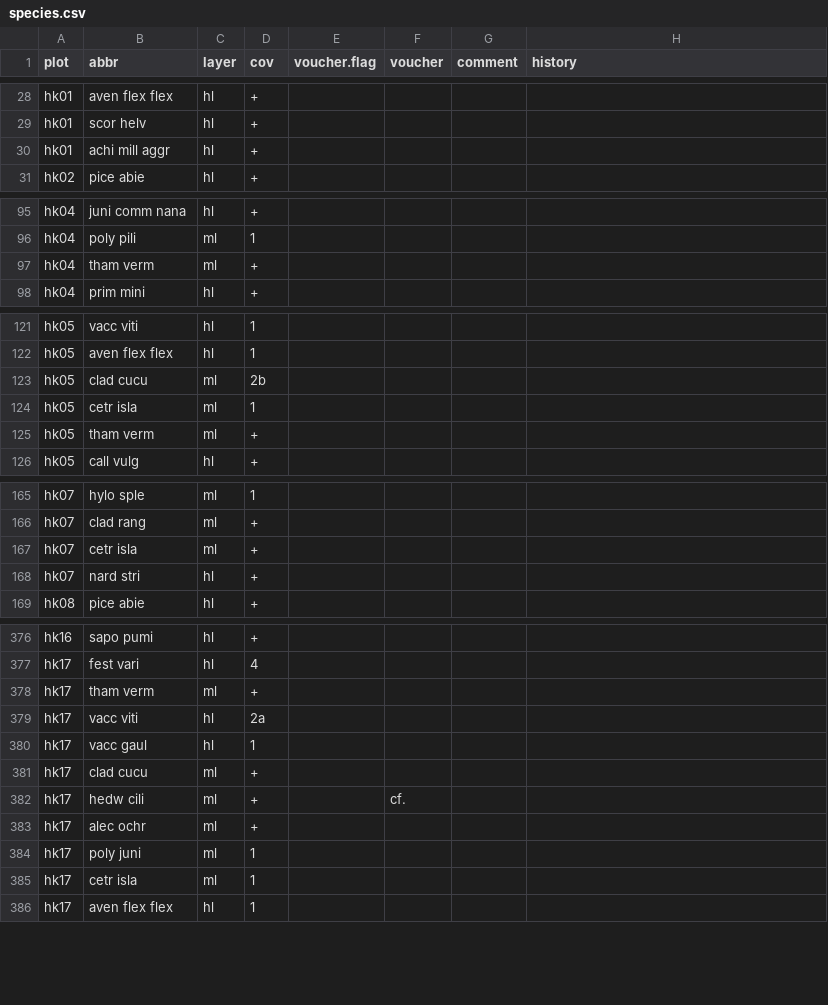
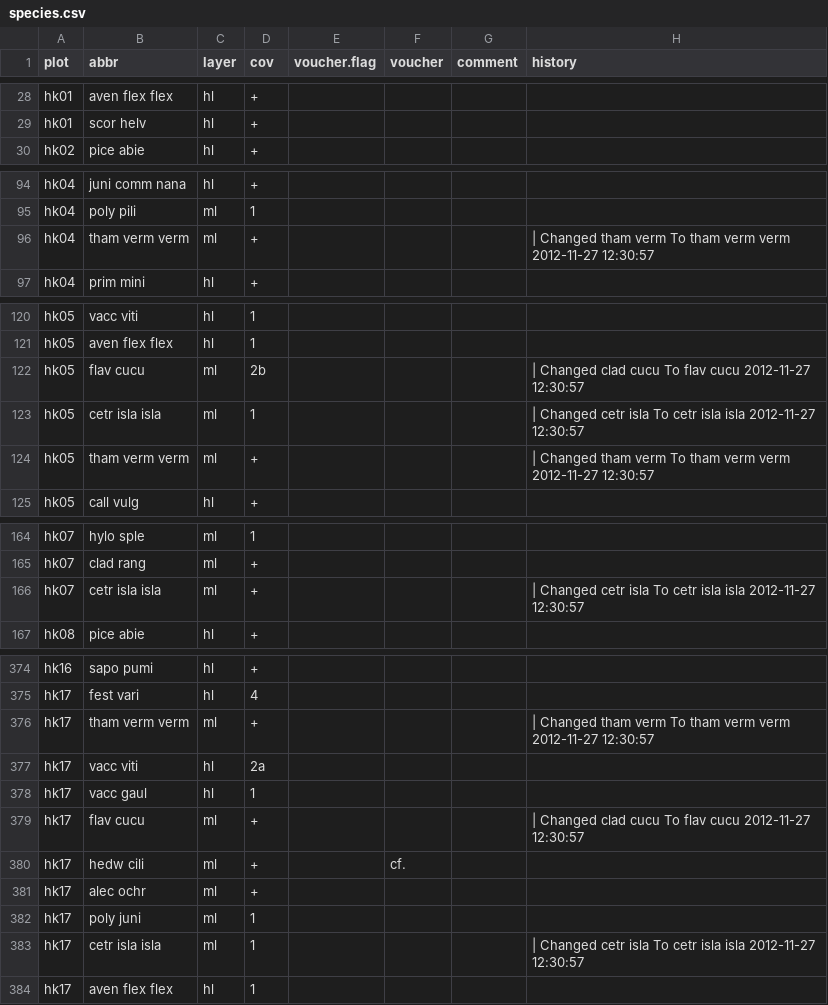
Before and after one commit to albinblaschka/vegsoup-data, a CSV file: hauser kaibling dta/species.csv, drawn as a sheet; only a part is shown, gaps mark what is left out; the diff covers the shown part only.

Commit message:
revised hauser kaibling dta

```diff
--- a/hauser kaibling dta/species.csv
+++ b/hauser kaibling dta/species.csv
@@ -30 +29,0 @@
-"hk01";"achi mill aggr";"hl";"+";;;;
@@ -97 +96 @@
-"hk04";"tham verm";"ml";"+";;;;
+"hk04";"tham verm verm";"ml";"+";"";"";"";" | Changed tham verm To tham verm verm 2012-11-27 12:30:57"
@@ -123,3 +122,3 @@
-"hk05";"clad cucu";"ml";"2b";;;;
-"hk05";"cetr isla";"ml";1;;;;
-"hk05";"tham verm";"ml";"+";;;;
+"hk05";"flav cucu";"ml";"2b";"";"";"";" | Changed clad cucu To flav cucu 2012-11-27 12:30:57"
+"hk05";"cetr isla isla";"ml";"1";"";"";"";" | Changed cetr isla To cetr isla isla 2012-11-27 12:30:57"
+"hk05";"tham verm verm";"ml";"+";"";"";"";" | Changed tham verm To tham verm verm 2012-11-27 12:30:57"
@@ -167,2 +166 @@
-"hk07";"cetr isla";"ml";"+";;;;
-"hk07";"nard stri";"hl";"+";;;;
+"hk07";"cetr isla isla";"ml";"+";"";"";"";" | Changed cetr isla To cetr isla isla 2012-11-27 12:30:57"
@@ -378 +376 @@
-"hk17";"tham verm";"ml";"+";;;;
+"hk17";"tham verm verm";"ml";"+";"";"";"";" | Changed tham verm To tham verm verm 2012-11-27 12:30:57"
@@ -381 +379 @@
-"hk17";"clad cucu";"ml";"+";;;;
+"hk17";"flav cucu";"ml";"+";"";"";"";" | Changed clad cucu To flav cucu 2012-11-27 12:30:57"
@@ -385 +383 @@
-"hk17";"cetr isla";"ml";1;;;;
+"hk17";"cetr isla isla";"ml";"1";"";"";"";" | Changed cetr isla To cetr isla isla 2012-11-27 12:30:57"
```
Also changed, not shown: 32 edited cells elsewhere in this file, hauser kaibling dta/sites wide.csv, hohewand dta/species.csv, 1 other file.
